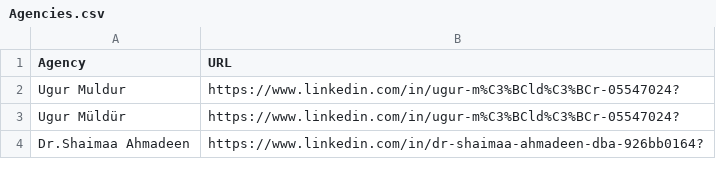
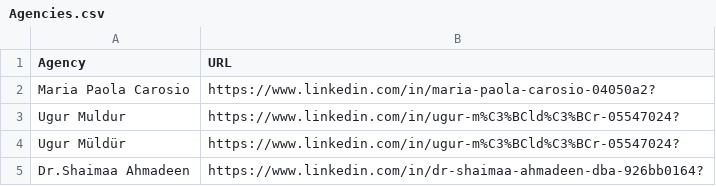
Before and after one commit to MartinCKing/Index-of-Indexes, a CSV file: Agencies.csv, drawn as a sheet; only a part is shown; the diff names each change by its address in the sheet, - before the commit and + after, or states it on an @@ line.

Commit message:
Update Agencies.csv

```diff
--- a/Agencies.csv
+++ b/Agencies.csv
+row 2: Maria Paola Carosio | https://www.linkedin.com/in/maria-paola-carosio-04050a2?
```
